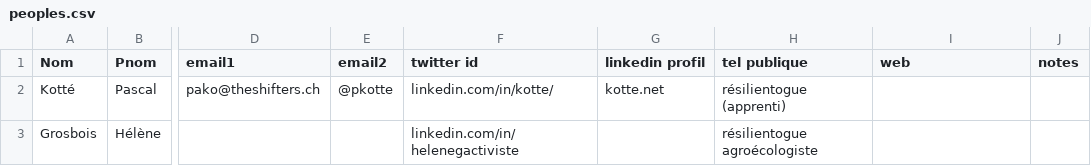
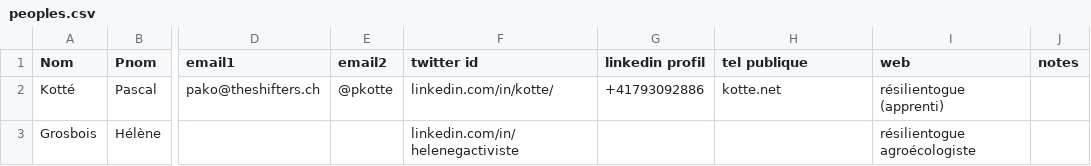
Before and after one commit to CloudReady-ch/datacooperative, a CSV file: peoples.csv, drawn as a sheet; only a part is shown, gaps mark what is left out; the diff names each change by its address in the sheet, - before the commit and + after, or states it on an @@ line.

Commit message:
Update peoples.csv

```diff
--- a/peoples.csv
+++ b/peoples.csv
-G2 (linkedin profil): kotte.net
+G2 (linkedin profil): +41793092886
-H2 (tel publique): résilientogue (apprenti)
+H2 (tel publique): kotte.net
-I2 (web): (empty)
+I2 (web): résilientogue (apprenti)
-H3 (tel publique): résilientogue agroécologiste
+H3 (tel publique): (empty)
-I3 (web): (empty)
+I3 (web): résilientogue agroécologiste
```
